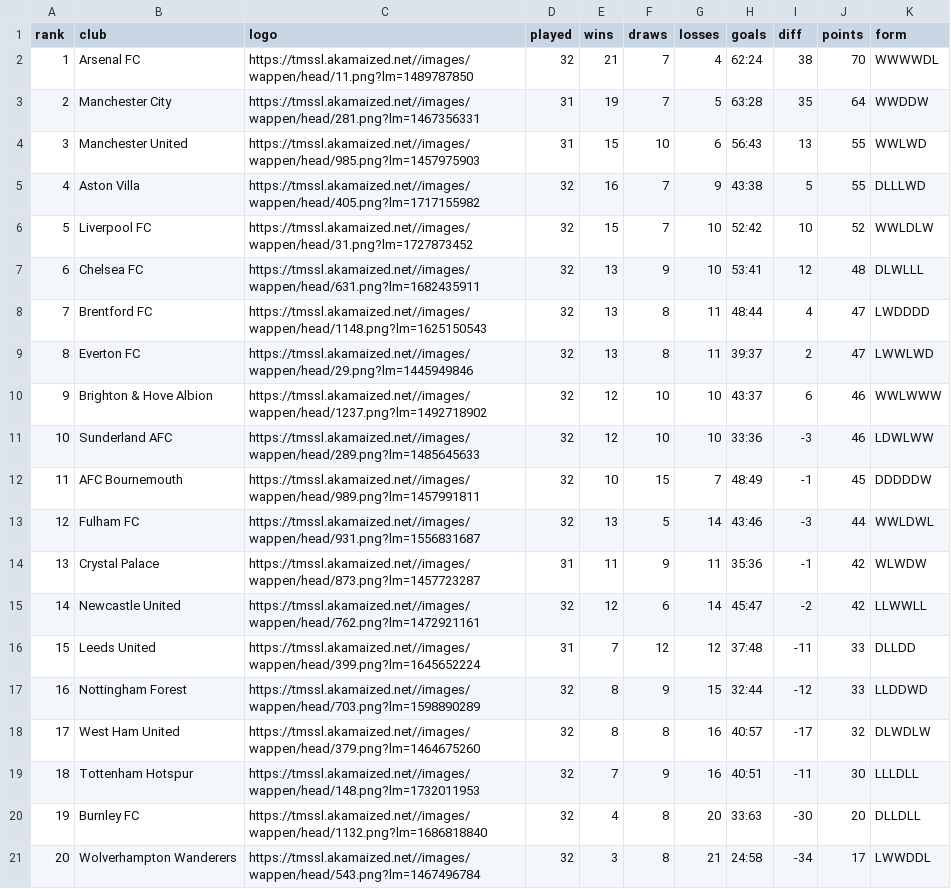
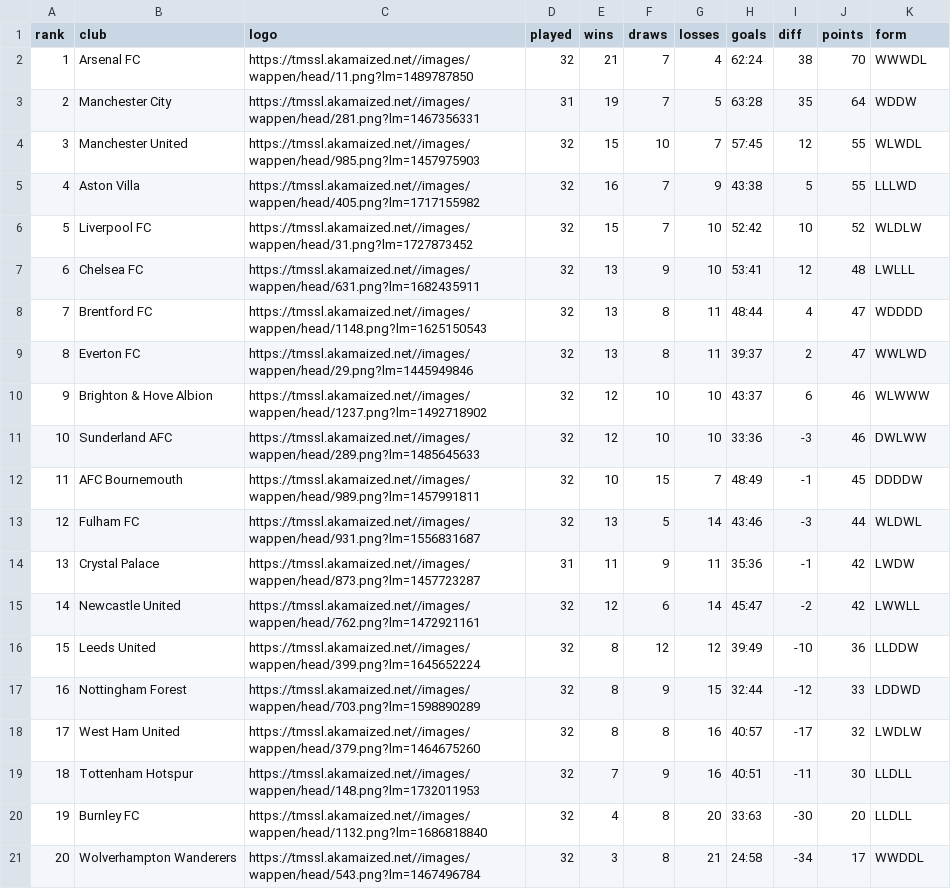
Before and after one commit to nshabankin/tg-tm-stats-bot, a CSV file: tmstats/epl/epl_table_2025.csv, drawn as a sheet.

```diff
--- a/tmstats/epl/epl_table_2025.csv
+++ b/tmstats/epl/epl_table_2025.csv
@@ -1,21 +1,21 @@
 rank,club,logo,played,wins,draws,losses,goals,diff,points,form
-1,Arsenal FC,https://tmssl.akamaized.net//images/wappen/head/11.png?lm=1489787850,32,21,7,4,62:24,38,70,WWWWDL
-2,Manchester City,https://tmssl.akamaized.net//images/wappen/head/281.png?lm=1467356331,31,19,7,5,63:28,35,64,WWDDW
-3,Manchester United,https://tmssl.akamaized.net//images/wappen/head/985.png?lm=1457975903,31,15,10,6,56:43,13,55,WWLWD
-4,Aston Villa,https://tmssl.akamaized.net//images/wappen/head/405.png?lm=1717155982,32,16,7,9,43:38,5,55,DLLLWD
-5,Liverpool FC,https://tmssl.akamaized.net//images/wappen/head/31.png?lm=1727873452,32,15,7,10,52:42,10,52,WWLDLW
-6,Chelsea FC,https://tmssl.akamaized.net//images/wappen/head/631.png?lm=1682435911,32,13,9,10,53:41,12,48,DLWLLL
-7,Brentford FC,https://tmssl.akamaized.net//images/wappen/head/1148.png?lm=1625150543,32,13,8,11,48:44,4,47,LWDDDD
-8,Everton FC,https://tmssl.akamaized.net//images/wappen/head/29.png?lm=1445949846,32,13,8,11,39:37,2,47,LWWLWD
-9,Brighton & Hove Albion,https://tmssl.akamaized.net//images/wappen/head/1237.png?lm=1492718902,32,12,10,10,43:37,6,46,WWLWWW
-10,Sunderland AFC,https://tmssl.akamaized.net//images/wappen/head/289.png?lm=1485645633,32,12,10,10,33:36,-3,46,LDWLWW
-11,AFC Bournemouth,https://tmssl.akamaized.net//images/wappen/head/989.png?lm=1457991811,32,10,15,7,48:49,-1,45,DDDDDW
-12,Fulham FC,https://tmssl.akamaized.net//images/wappen/head/931.png?lm=1556831687,32,13,5,14,43:46,-3,44,WWLDWL
-13,Crystal Palace,https://tmssl.akamaized.net//images/wappen/head/873.png?lm=1457723287,31,11,9,11,35:36,-1,42,WLWDW
-14,Newcastle United,https://tmssl.akamaized.net//images/wappen/head/762.png?lm=1472921161,32,12,6,14,45:47,-2,42,LLWWLL
-15,Leeds United,https://tmssl.akamaized.net//images/wappen/head/399.png?lm=1645652224,31,7,12,12,37:48,-11,33,DLLDD
-16,Nottingham Forest,https://tmssl.akamaized.net//images/wappen/head/703.png?lm=1598890289,32,8,9,15,32:44,-12,33,LLDDWD
-17,West Ham United,https://tmssl.akamaized.net//images/wappen/head/379.png?lm=1464675260,32,8,8,16,40:57,-17,32,DLWDLW
-18,Tottenham Hotspur,https://tmssl.akamaized.net//images/wappen/head/148.png?lm=1732011953,32,7,9,16,40:51,-11,30,LLLDLL
-19,Burnley FC,https://tmssl.akamaized.net//images/wappen/head/1132.png?lm=1686818840,32,4,8,20,33:63,-30,20,DLLDLL
-20,Wolverhampton Wanderers,https://tmssl.akamaized.net//images/wappen/head/543.png?lm=1467496784,32,3,8,21,24:58,-34,17,LWWDDL
+1,Arsenal FC,https://tmssl.akamaized.net//images/wappen/head/11.png?lm=1489787850,32,21,7,4,62:24,38,70,WWWDL
+2,Manchester City,https://tmssl.akamaized.net//images/wappen/head/281.png?lm=1467356331,31,19,7,5,63:28,35,64,WDDW
+3,Manchester United,https://tmssl.akamaized.net//images/wappen/head/985.png?lm=1457975903,32,15,10,7,57:45,12,55,WLWDL
+4,Aston Villa,https://tmssl.akamaized.net//images/wappen/head/405.png?lm=1717155982,32,16,7,9,43:38,5,55,LLLWD
+5,Liverpool FC,https://tmssl.akamaized.net//images/wappen/head/31.png?lm=1727873452,32,15,7,10,52:42,10,52,WLDLW
+6,Chelsea FC,https://tmssl.akamaized.net//images/wappen/head/631.png?lm=1682435911,32,13,9,10,53:41,12,48,LWLLL
+7,Brentford FC,https://tmssl.akamaized.net//images/wappen/head/1148.png?lm=1625150543,32,13,8,11,48:44,4,47,WDDDD
+8,Everton FC,https://tmssl.akamaized.net//images/wappen/head/29.png?lm=1445949846,32,13,8,11,39:37,2,47,WWLWD
+9,Brighton & Hove Albion,https://tmssl.akamaized.net//images/wappen/head/1237.png?lm=1492718902,32,12,10,10,43:37,6,46,WLWWW
+10,Sunderland AFC,https://tmssl.akamaized.net//images/wappen/head/289.png?lm=1485645633,32,12,10,10,33:36,-3,46,DWLWW
+11,AFC Bournemouth,https://tmssl.akamaized.net//images/wappen/head/989.png?lm=1457991811,32,10,15,7,48:49,-1,45,DDDDW
+12,Fulham FC,https://tmssl.akamaized.net//images/wappen/head/931.png?lm=1556831687,32,13,5,14,43:46,-3,44,WLDWL
+13,Crystal Palace,https://tmssl.akamaized.net//images/wappen/head/873.png?lm=1457723287,31,11,9,11,35:36,-1,42,LWDW
+14,Newcastle United,https://tmssl.akamaized.net//images/wappen/head/762.png?lm=1472921161,32,12,6,14,45:47,-2,42,LWWLL
+15,Leeds United,https://tmssl.akamaized.net//images/wappen/head/399.png?lm=1645652224,32,8,12,12,39:49,-10,36,LLDDW
+16,Nottingham Forest,https://tmssl.akamaized.net//images/wappen/head/703.png?lm=1598890289,32,8,9,15,32:44,-12,33,LDDWD
+17,West Ham United,https://tmssl.akamaized.net//images/wappen/head/379.png?lm=1464675260,32,8,8,16,40:57,-17,32,LWDLW
+18,Tottenham Hotspur,https://tmssl.akamaized.net//images/wappen/head/148.png?lm=1732011953,32,7,9,16,40:51,-11,30,LLDLL
+19,Burnley FC,https://tmssl.akamaized.net//images/wappen/head/1132.png?lm=1686818840,32,4,8,20,33:63,-30,20,LLDLL
+20,Wolverhampton Wanderers,https://tmssl.akamaized.net//images/wappen/head/543.png?lm=1467496784,32,3,8,21,24:58,-34,17,WWDDL
```
Also changed, not shown: tmstats/epl/epl_stats_2025.csv, 3 other files.
